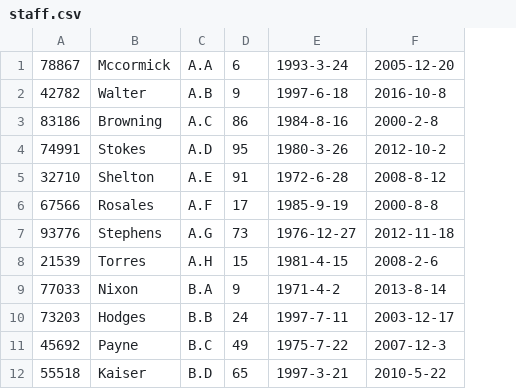
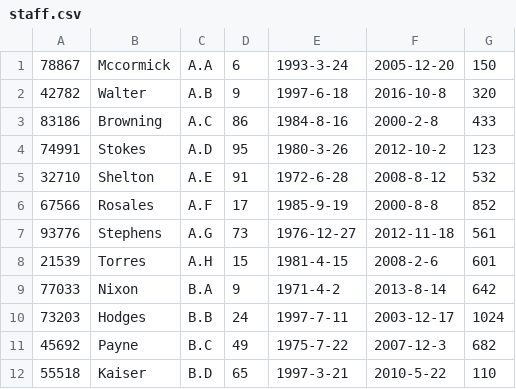
Before and after one commit to EdwardNabokov/University, a CSV file: 3rd_year_program/Databases/assignments/db_Assignment-Work-1/data/staff.csv, drawn as a sheet; only a part is shown; the diff names each change by its address in the sheet, - before the commit and + after, or states it on an @@ line.

Commit message:
Update db assignment
Former-commit-id: 35e9653fe8c81ab5b503df87d5da07b01486adaf

```diff
--- a/3rd_year_program/Databases/assignments/db_Assignment-Work-1/data/staff.csv
+++ b/3rd_year_program/Databases/assignments/db_Assignment-Work-1/data/staff.csv
+column G, rows 1-12: 150 | 320 | 433 | 123 | 532 | 852 | 561 | 601 | 642 | 1024 | 682 | 110
```
Also changed, not shown: 1 other file.
